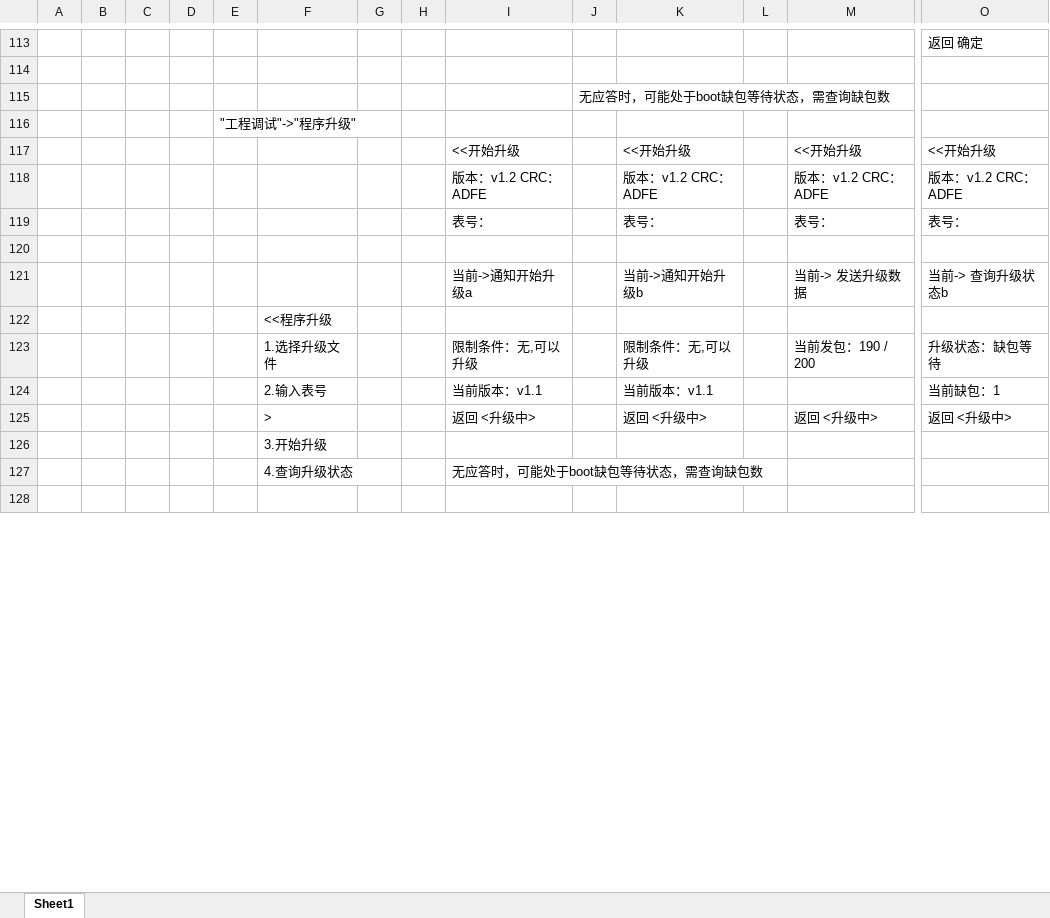
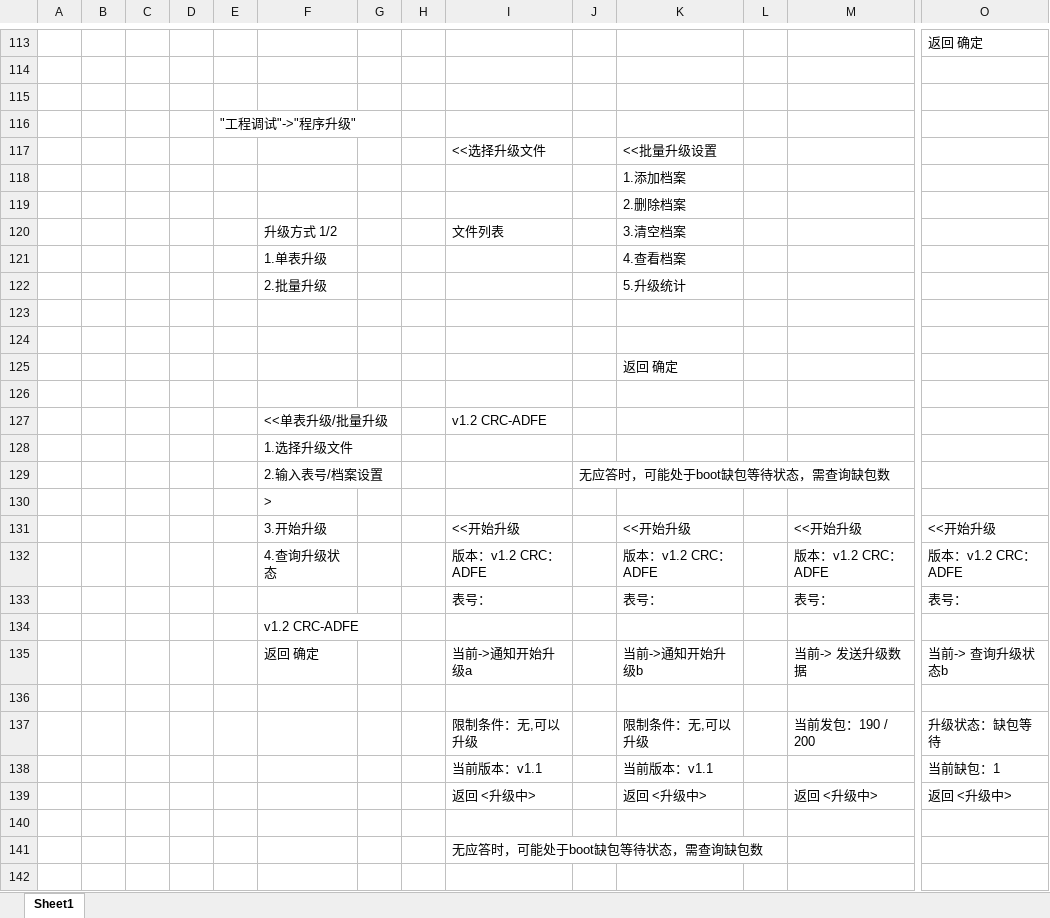
Before and after one commit to l1352025/A380_PDA, an Excel workbook: doc/水表功能列表.xlsx, sheet Sheet1, drawn as a sheet; only a part is shown, gaps mark what is left out; values as stored, in another font and other column widths than the file's, no borders; charts and pictures not drawn; removed rows and columns are numbered as before the commit, all else as after; rows hold the shown columns only; the diff covers the shown part only; the diff names each change by its address in the sheet, - before the commit and + after, or states it on an @@ line.

```diff
--- a/doc/水表功能列表.xlsx (sheet Sheet1)
+++ b/doc/水表功能列表.xlsx (sheet Sheet1)
-J115: 无应答时，可能处于boot缺包等待状态，需查询缺包数
+J115: (empty)
+row 117:  |  |  |  |  |  |  |  | <<选择升级文件 |  | <<批量升级设置
+row 118:  |  |  |  |  |  |  |  |  |  | 1.添加档案
+row 119:  |  |  |  |  |  |  |  |  |  | 2.删除档案
+row 120:  |  |  |  |  | 升级方式 1/2 |  |  | 文件列表 |  | 3.清空档案
+row 121:  |  |  |  |  | 1.单表升级 |  |  |  |  | 4.查看档案
+row 122:  |  |  |  |  | 2.批量升级 |  |  |  |  | 5.升级统计
+row 123: (empty)
+row 124: (empty)
+row 125:  |  |  |  |  |  |  |  |  |  | 返回 确定
+row 126: (empty)
+row 127:  |  |  |  |  | <<单表升级/批量升级 |  |  | v1.2 CRC-ADFE
+row 128:  |  |  |  |  | 1.选择升级文件
+row 129:  |  |  |  |  | 2.输入表号/档案设置 |  |  |  | 无应答时，可能处于boot缺包等待状态，需查询缺包数
+row 130:  |  |  |  |  | >
-F131: (empty)
+F131: 3.开始升级
-F132: (empty)
+F132: 4.查询升级状态
+row 134:  |  |  |  |  | v1.2 CRC-ADFE
+row 135:  |  |  |  |  | 返回 确定 |  |  | 当前->通知开始升级a |  | 当前->通知开始升级b |  | 当前-> 发送升级数据 | 当前-> 查询升级状态b
-row 121:  |  |  |  |  |  |  |  | 当前->通知开始升级a |  | 当前->通知开始升级b |  | 当前-> 发送升级数据 | 当前-> 查询升级状态b
-row 122:  |  |  |  |  | <<程序升级
-F137: 1.选择升级文件
+F137: (empty)
-F138: 2.输入表号
+F138: (empty)
-F139: >
+F139: (empty)
-row 126:  |  |  |  |  | 3.开始升级
-row 127:  |  |  |  |  | 4.查询升级状态 |  |  | 无应答时，可能处于boot缺包等待状态，需查询缺包数
+row 141:  |  |  |  |  |  |  |  | 无应答时，可能处于boot缺包等待状态，需查询缺包数
+row 142: (empty)
```
Also changed, not shown: 2 added rows and 3 edited cells elsewhere in this sheet, charts or pictures, 9 other files.
